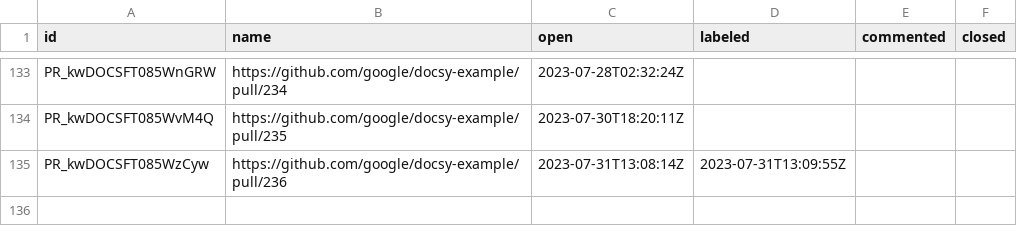
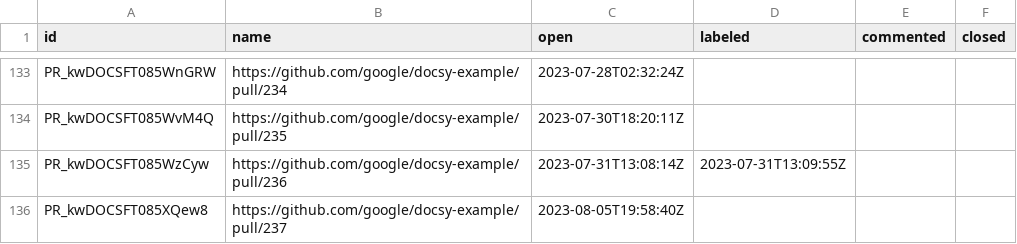
Before and after one commit to deining/docsy-metrics, a CSV file: data/google/docsy-example/pullRequests.csv, drawn as a sheet; only a part is shown, gaps mark what is left out.

```diff
--- a/data/google/docsy-example/pullRequests.csv
+++ b/data/google/docsy-example/pullRequests.csv
@@ -135 +135,2 @@ PR_kwDOCSFT085WvM4Q,https://github.com/google/docsy-example/pull/235,2023-07-30T
 PR_kwDOCSFT085WzCyw,https://github.com/google/docsy-example/pull/236,2023-07-31T13:08:14Z,2023-07-31T13:09:55Z,,
+PR_kwDOCSFT085XQew8,https://github.com/google/docsy-example/pull/237,2023-08-05T19:58:40Z,,,
```
Also changed, not shown: data/google/docsy/pullRequests.csv.
